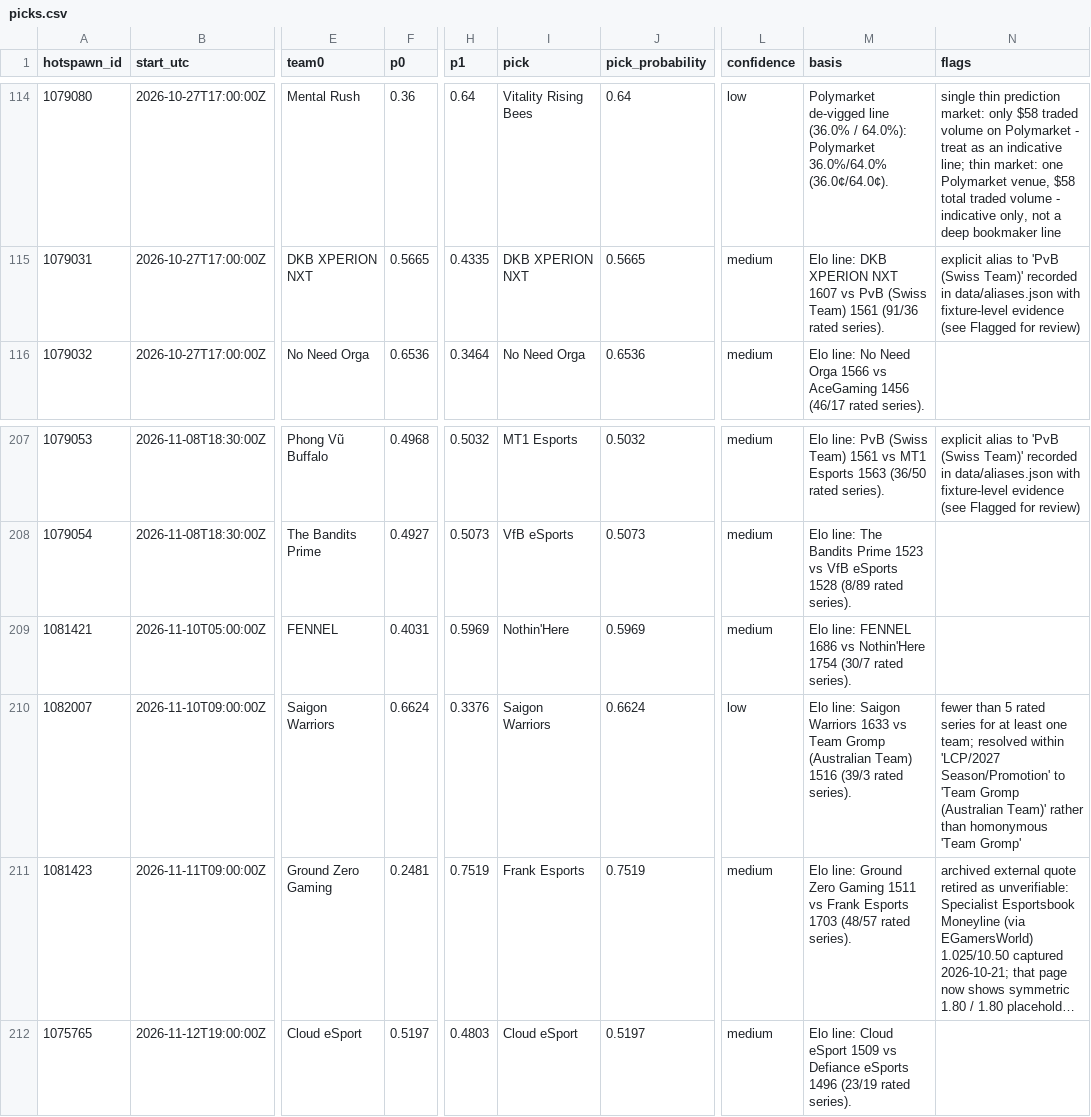
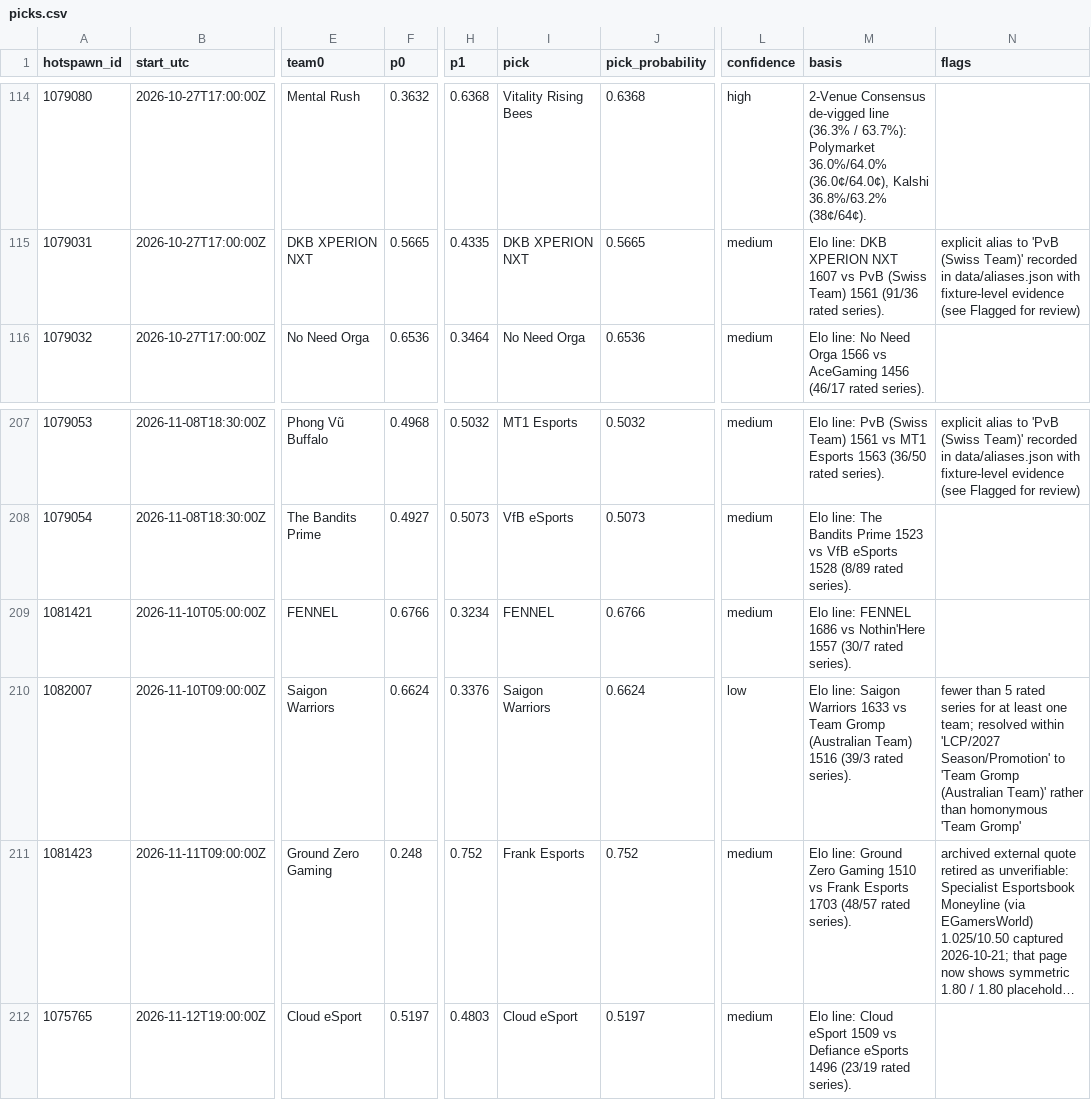
Before and after one commit to karagemop466-tech/LOLHOTSPAWN1, a CSV file: data/picks.csv, drawn as a sheet; only a part is shown, gaps mark what is left out; long unchanged cells end in …; the diff covers the shown part only; the diff names each change by its address in the sheet, - before the commit and + after, or states it on an @@ line.

Commit message:
feat(model,site,ci): wire Smarkets UKGC 6th venue, LCP Wildcard/Rising Bees fixes, DELETED flag, and refresh docs parity sync
Co-authored-by: arena-agent <297053741+arena-agent@users.noreply.github.com>

```diff
--- a/data/picks.csv
+++ b/data/picks.csv
-F114 (p0): 0.36
+F114 (p0): 0.3632
-H114 (p1): 0.64
+H114 (p1): 0.6368
-J114 (pick_probability): 0.64
+J114 (pick_probability): 0.6368
-L114 (confidence): low
+L114 (confidence): high
-M114 (basis): Polymarket de-vigged line (36.0% / 64.0%): Polymarket 36.0%/64.0% (36.0¢/64.0¢).
+M114 (basis): 2-Venue Consensus de-vigged line (36.3% / 63.7%): Polymarket 36.0%/64.0% (36.0¢/64.0¢), Kalshi 36.8%/63.2% (38¢/64¢).
-N114 (flags): single thin prediction market: only $58 traded volume on Polymarket - treat as an indicative line; thin market: one Polymarket venue, $58 total traded volume - indicative only, not a deep bookmaker line
+N114 (flags): (empty)
-F209 (p0): 0.4031
+F209 (p0): 0.6766
-H209 (p1): 0.5969
+H209 (p1): 0.3234
-I209 (pick): Nothin'Here
+I209 (pick): FENNEL
-J209 (pick_probability): 0.5969
+J209 (pick_probability): 0.6766
-M209 (basis): …vs Nothin'Here 1754 (30/7 rated…
+M209 (basis): …vs Nothin'Here 1557 (30/7 rated…
-F211 (p0): 0.2481
+F211 (p0): 0.248
-H211 (p1): 0.7519
+H211 (p1): 0.752
-J211 (pick_probability): 0.7519
+J211 (pick_probability): 0.752
-M211 (basis): …Zero Gaming 1511 vs Frank…
+M211 (basis): …Zero Gaming 1510 vs Frank…
```
Also changed, not shown: 32 edited cells elsewhere in this file, 58 other files.
